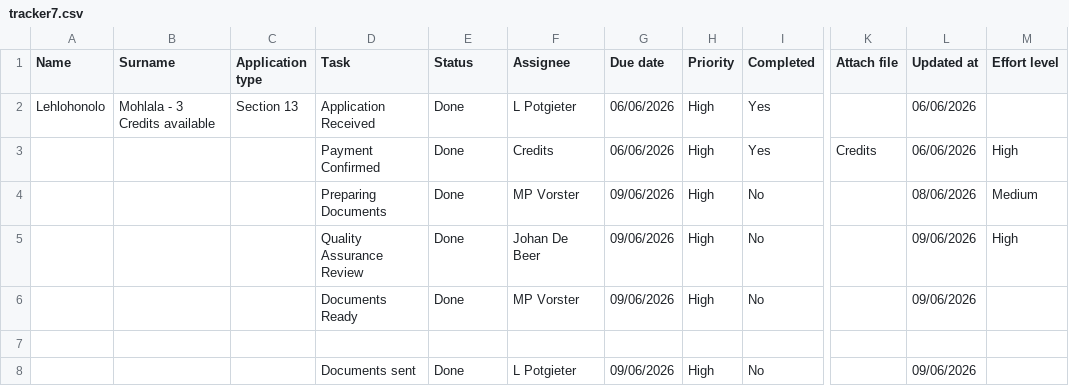
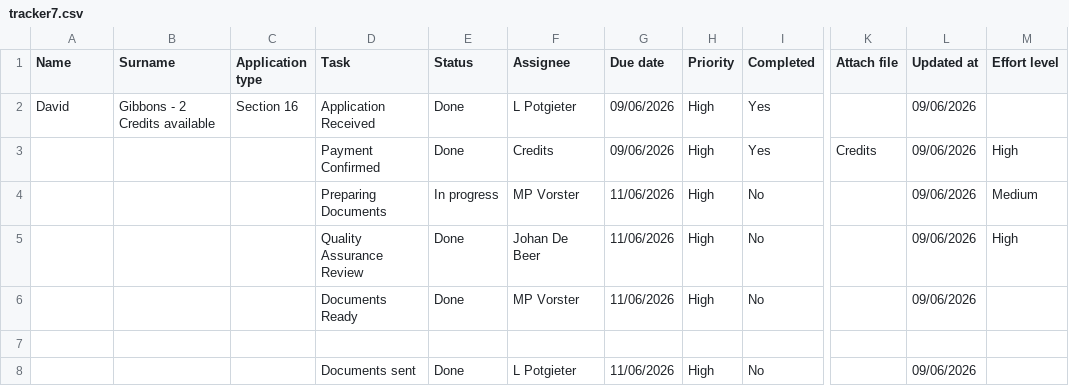
Before and after one commit to johandebeer21/Tracker-Demo, a CSV file: tracker7.csv, drawn as a sheet; only a part is shown, gaps mark what is left out; the diff names each change by its address in the sheet, - before the commit and + after, or states it on an @@ line.

Commit message:
Update tracker7.csv

```diff
--- a/tracker7.csv
+++ b/tracker7.csv
-A2 (Name): Lehlohonolo
+A2 (Name): David
-B2 (Surname): Mohlala - 3 Credits available
+B2 (Surname): Gibbons - 2 Credits available
-C2 (Application type): Section 13
+C2 (Application type): Section 16
-G2:G3 (Due date): 06/06/2026
+G2:G3 (Due date): 09/06/2026
-L2:L3 (Updated at): 06/06/2026
+L2:L3 (Updated at): 09/06/2026
-E4 (Status): Done
+E4 (Status): In progress
-G4:G6 (Due date): 09/06/2026
+G4:G6 (Due date): 11/06/2026
-L4 (Updated at): 08/06/2026
+L4 (Updated at): 09/06/2026
-G8 (Due date): 09/06/2026
+G8 (Due date): 11/06/2026
```
